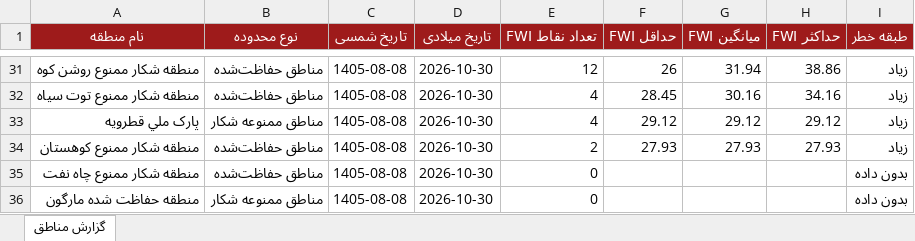
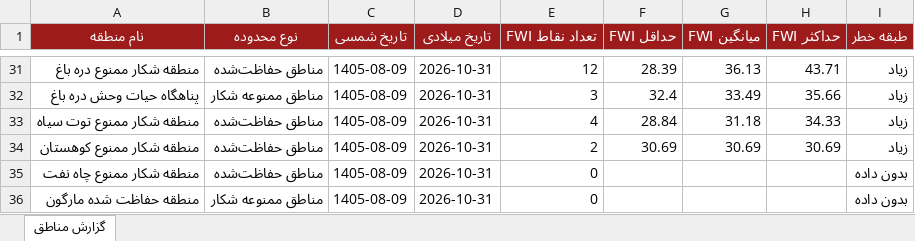
Before and after one commit to hashempoorsadegh214-prog/FARS-FWI, an Excel workbook: data/FARS_FWI_GeoReport.xlsx, sheet گزارش مناطق, drawn as a sheet; only a part is shown, gaps mark what is left out; values as stored, in another font and other column widths than the file's, no borders; conditional formats not drawn; removed rows and columns are numbered as before the commit, all else as after; the diff covers the shown part only; the diff names each change by its address in the sheet, - before the commit and + after, or states it on an @@ line.

```diff
--- a/data/FARS_FWI_GeoReport.xlsx (sheet گزارش مناطق)
+++ b/data/FARS_FWI_GeoReport.xlsx (sheet گزارش مناطق)
-A31 (نام منطقه): منطقه شکار ممنوع روشن کوه
+A31 (نام منطقه): منطقه شکار ممنوع دره باغ
-C31 (تاریخ شمسی): 1405-08-08
+C31 (تاریخ شمسی): 1405-08-09
-D31 (تاریخ میلادی): 2026-10-30
+D31 (تاریخ میلادی): 2026-10-31
-F31 (حداقل FWI): 26
+F31 (حداقل FWI): 28.39
-G31 (میانگین FWI): 31.94
+G31 (میانگین FWI): 36.13
-H31 (حداکثر FWI): 38.86
+H31 (حداکثر FWI): 43.71
+row 32: پناهگاه حيات وحش دره باغ | مناطق ممنوعه شکار | 1405-08-09 | 2026-10-31 | 3 | 32.4 | 33.49 | 35.66 | زیاد
-C33 (تاریخ شمسی): 1405-08-08
+C33 (تاریخ شمسی): 1405-08-09
-D33 (تاریخ میلادی): 2026-10-30
+D33 (تاریخ میلادی): 2026-10-31
-F33 (حداقل FWI): 28.45
+F33 (حداقل FWI): 28.84
-G33 (میانگین FWI): 30.16
+G33 (میانگین FWI): 31.18
-H33 (حداکثر FWI): 34.16
+H33 (حداکثر FWI): 34.33
-row 33: پارک ملي قطرويه | مناطق ممنوعه شکار | 1405-08-08 | 2026-10-30 | 4 | 29.12 | 29.12 | 29.12 | زیاد
-C34:C36 (تاریخ شمسی): 1405-08-08
+C34:C36 (تاریخ شمسی): 1405-08-09
-D34:D36 (تاریخ میلادی): 2026-10-30
+D34:D36 (تاریخ میلادی): 2026-10-31
-F34 (حداقل FWI): 27.93
+F34 (حداقل FWI): 30.69
-G34 (میانگین FWI): 27.93
+G34 (میانگین FWI): 30.69
-H34 (حداکثر FWI): 27.93
+H34 (حداکثر FWI): 30.69
```
Also changed, not shown: 17 added rows, 17 removed rows and 63 edited cells elsewhere in this sheet, 1 other file.
